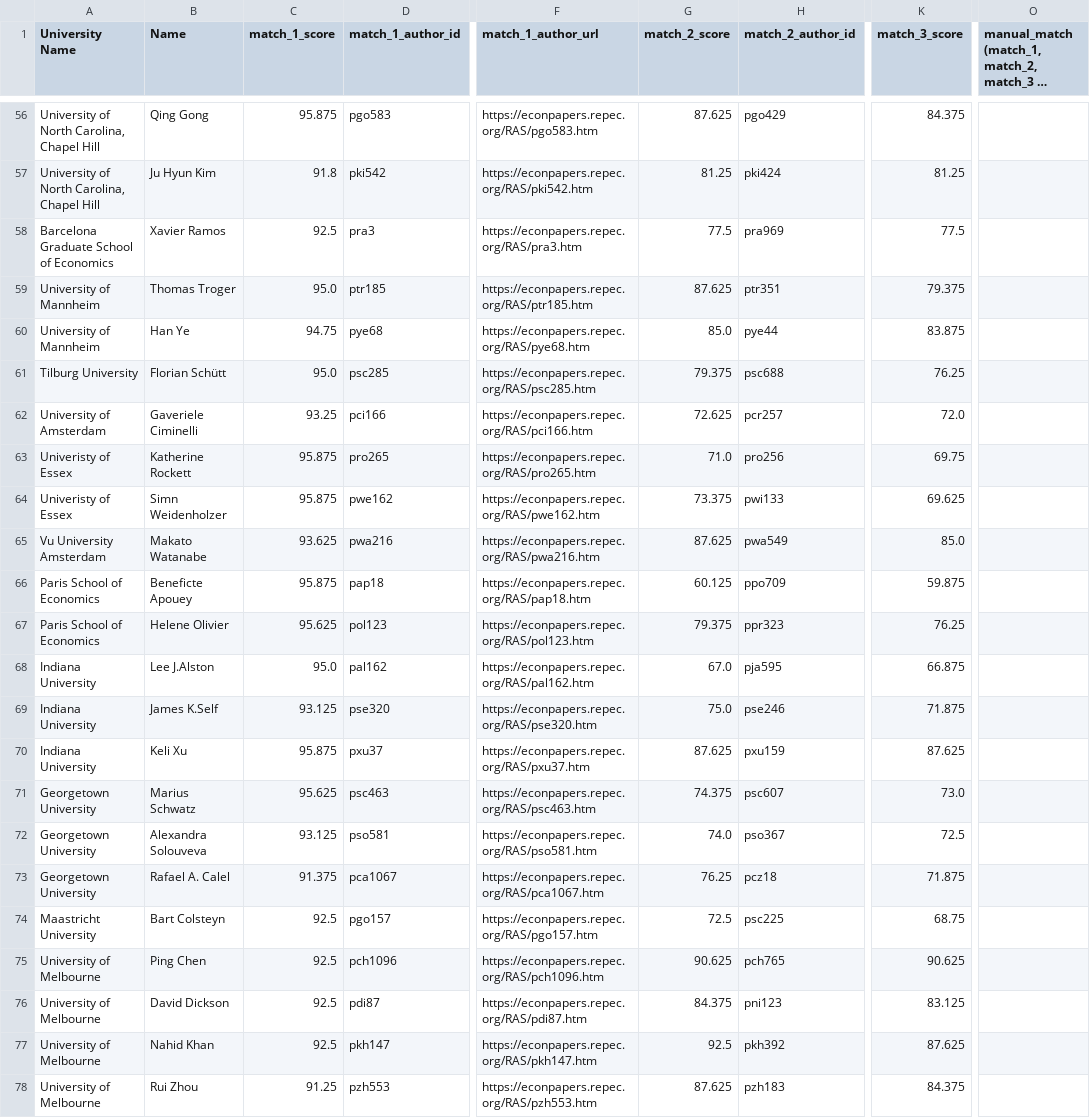
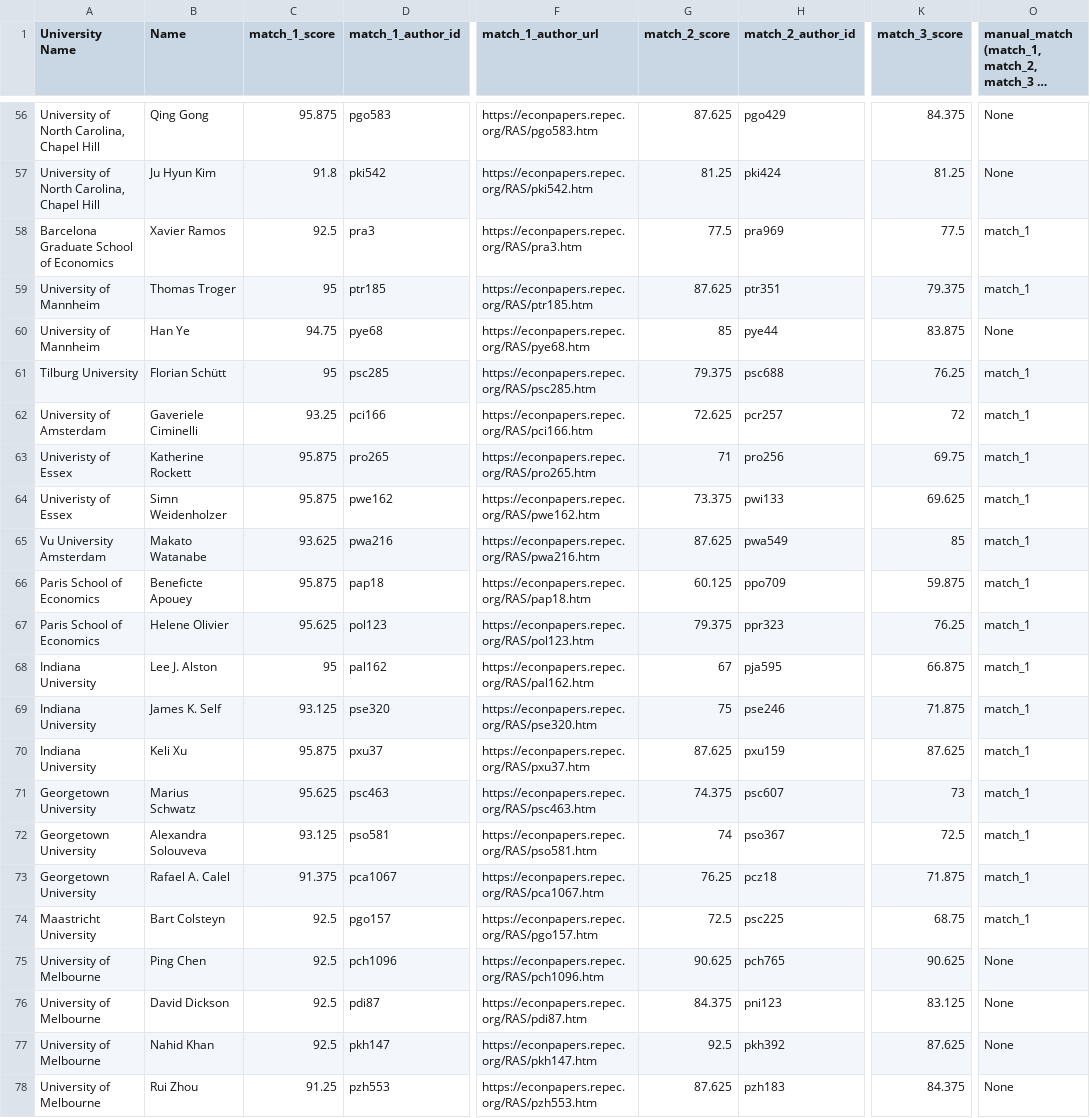
Before and after one commit to weilu/repec, a CSV file: csv/probable_matches.csv, drawn as a sheet; only a part is shown, gaps mark what is left out; long unchanged cells end in …; the diff covers the shown part only; the diff names each change by its address in the sheet, - before the commit and + after, or states it on an @@ line.

Commit message:
Merge manual matching results to produce input for repec datadump

```diff
--- a/csv/probable_matches.csv
+++ b/csv/probable_matches.csv
-O56:O57: (empty)
+O56:O57: None
-O58:O59: (empty)
+O58:O59: match_1
-C59 (match_1_score): 95.0
+C59 (match_1_score): 95
-G60 (match_2_score): 85.0
+G60 (match_2_score): 85
-O60: (empty)
+O60: None
-C61 (match_1_score): 95.0
+C61 (match_1_score): 95
-O61:O74: (empty)
+O61:O74: match_1
-K62 (match_3_score): 72.0
+K62 (match_3_score): 72
-G63 (match_2_score): 71.0
+G63 (match_2_score): 71
-K65 (match_3_score): 85.0
+K65 (match_3_score): 85
-B68 (Name): Lee J.Alston
+B68 (Name): Lee J. Alston
-C68 (match_1_score): 95.0
+C68 (match_1_score): 95
-G68 (match_2_score): 67.0
+G68 (match_2_score): 67
-B69 (Name): James K.Self
+B69 (Name): James K. Self
-G69 (match_2_score): 75.0
+G69 (match_2_score): 75
-K71 (match_3_score): 73.0
+K71 (match_3_score): 73
-G72 (match_2_score): 74.0
+G72 (match_2_score): 74
-O75:O78: (empty)
+O75:O78: None
```
Also changed, not shown: 77 edited cells elsewhere in this file, csv/multiple_matches.csv, 4 other files.
